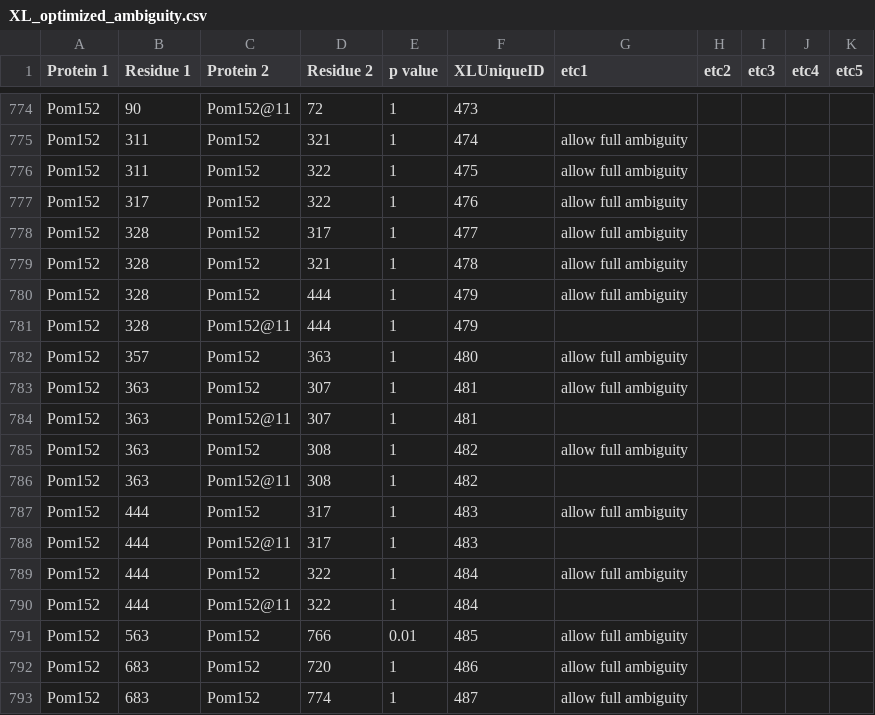
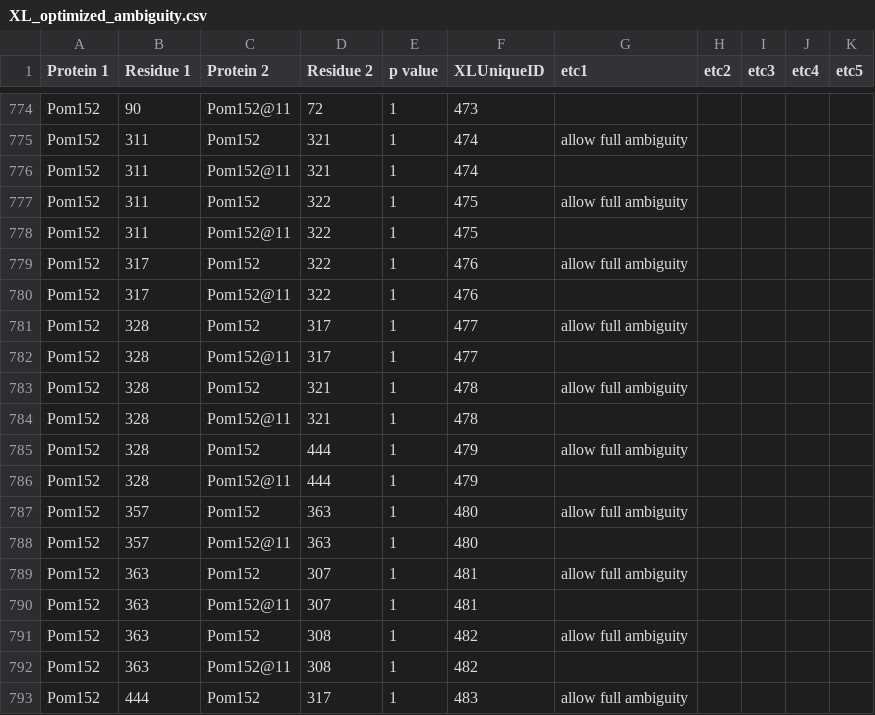
Before and after one commit to integrativemodeling/npc2018, a CSV file: data_npc/XL_optimized_ambiguity.csv, drawn as a sheet; only a part is shown, gaps mark what is left out; the shorter side is filled out with more unchanged rows; the diff names each change by its address in the sheet, - before the commit and + after, or states it on an @@ line.

```diff
--- a/data_npc/XL_optimized_ambiguity.csv
+++ b/data_npc/XL_optimized_ambiguity.csv
+row 776: Pom152 | 311 | Pom152@11 | 321 | 1 | 474
+row 778: Pom152 | 311 | Pom152@11 | 322 | 1 | 475
+row 780: Pom152 | 317 | Pom152@11 | 322 | 1 | 476
+row 782: Pom152 | 328 | Pom152@11 | 317 | 1 | 477
+row 784: Pom152 | 328 | Pom152@11 | 321 | 1 | 478
+row 788: Pom152 | 357 | Pom152@11 | 363 | 1 | 480
```
Also changed, not shown: 10 other files.
